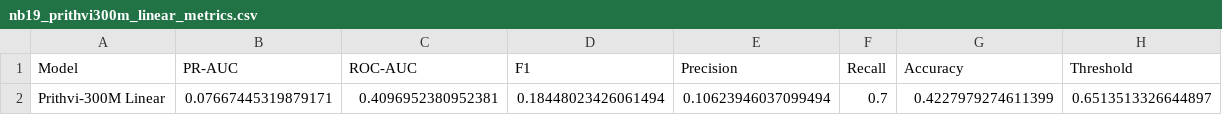
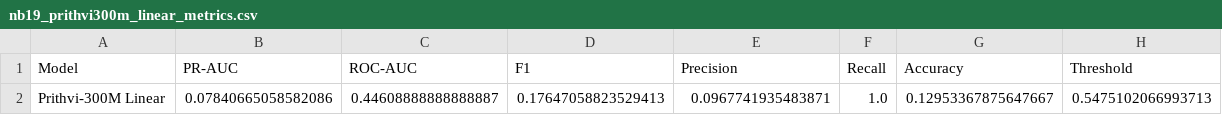
Before and after one commit to tatyana21111/satellite-internet-prediction-ML, a CSV file: outputs/results/nb19_prithvi300m_linear_metrics.csv, drawn as a sheet; removed rows and columns are numbered as before the commit, all else as after; the diff names each change by its address in the sheet, - before the commit and + after, or states it on an @@ line.

```diff
--- a/outputs/results/nb19_prithvi300m_linear_metrics.csv
+++ b/outputs/results/nb19_prithvi300m_linear_metrics.csv
-row 2: Prithvi-300M Linear | 0.07667445319879171 | 0.4096952380952381 | 0.18448023426061494 | 0.10623946037099494 | 0.7 | 0.4227979274611399 | 0.6513513326644897
+row 2: Prithvi-300M Linear | 0.07840665058582086 | 0.44608888888888887 | 0.17647058823529413 | 0.0967741935483871 | 1.0 | 0.12953367875647667 | 0.5475102066993713
```
Also changed, not shown: outputs/results/nb19_combined_binary_comparison.csv, outputs/results/nb19_mosaiks__ridge_metrics.csv, 19 other files.
